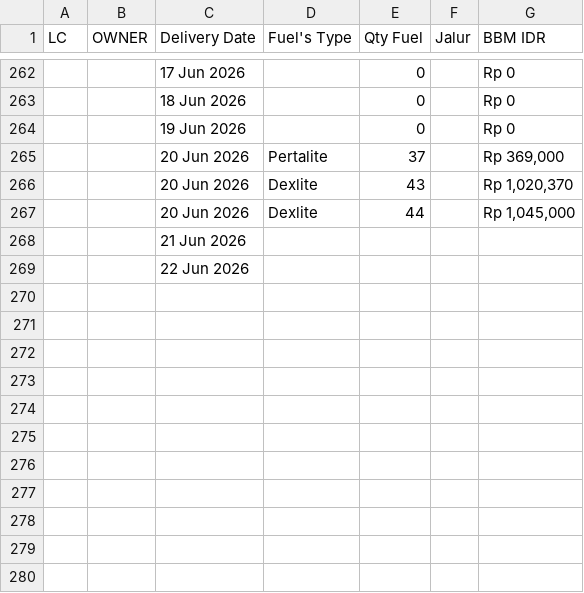
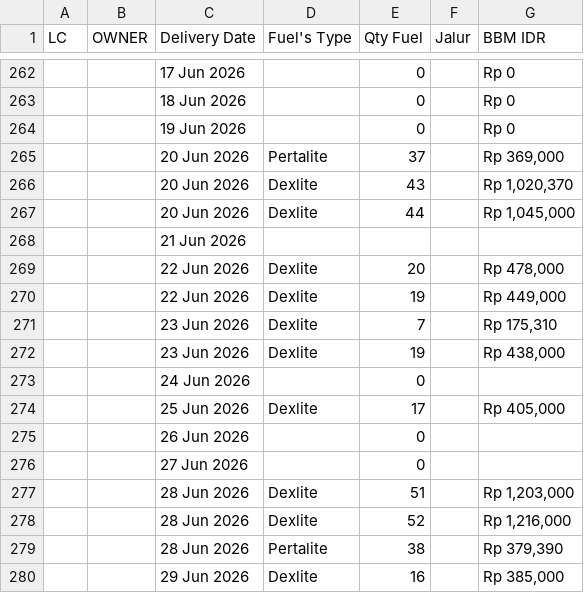
Before and after one commit to heylilyloops/Dashboard-Fuel-Usage-, a CSV file: data/SDC_PALU.csv, drawn as a sheet; only a part is shown, gaps mark what is left out.

```diff
--- a/data/SDC_PALU.csv
+++ b/data/SDC_PALU.csv
@@ -268,2 +268,13 @@ LC,OWNER,Delivery Date,Fuel's Type,Qty Fuel,Jalur,BBM IDR
 ,,21 Jun 2026,,,,
-,,22 Jun 2026,,,,
+,,22 Jun 2026,Dexlite,20,,"Rp 478,000"
+,,22 Jun 2026,Dexlite,19,,"Rp 449,000"
+,,23 Jun 2026,Dexlite,7,,"Rp 175,310"
+,,23 Jun 2026,Dexlite,19,,"Rp 438,000"
+,,24 Jun 2026,,0,,
+,,25 Jun 2026,Dexlite,17,,"Rp 405,000"
+,,26 Jun 2026,,0,,
+,,27 Jun 2026,,0,,
+,,28 Jun 2026,Dexlite,51,,"Rp 1,203,000"
+,,28 Jun 2026,Dexlite,52,,"Rp 1,216,000"
+,,28 Jun 2026,Pertalite,38,,"Rp 379,390"
+,,29 Jun 2026,Dexlite,16,,"Rp 385,000"
```
Also changed, not shown: data/HCI_CIKUPA.csv, data/HCI_JABABEKA.csv, 18 other files.
